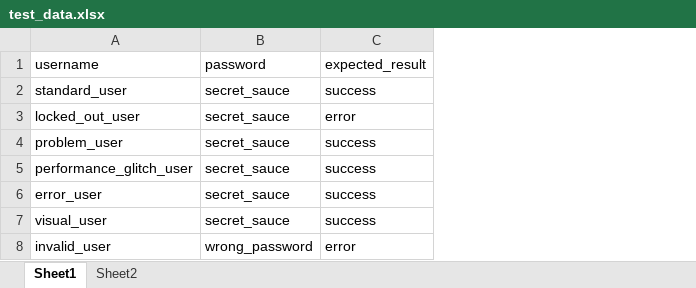
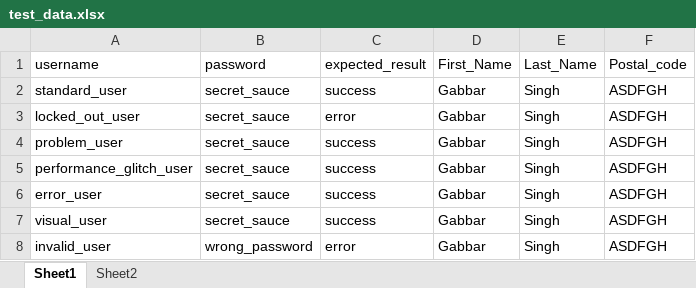
Before and after one commit to neepapandya23/swag_labs, an Excel workbook: test_data.xlsx, sheet Sheet1, drawn as a sheet; values as stored, in another font and other column widths than the file's, no borders; the diff names each change by its address in the sheet, - before the commit and + after, or states it on an @@ line.

```diff
--- a/test_data.xlsx (sheet Sheet1)
+++ b/test_data.xlsx (sheet Sheet1)
+column D (First_Name), rows 2-8: all Gabbar
+column E (Last_Name), rows 2-8: all Singh
+column F (Postal_code), rows 2-8: all ASDFGH
```
Also changed, not shown: sheet Sheet2, 2 other files.
